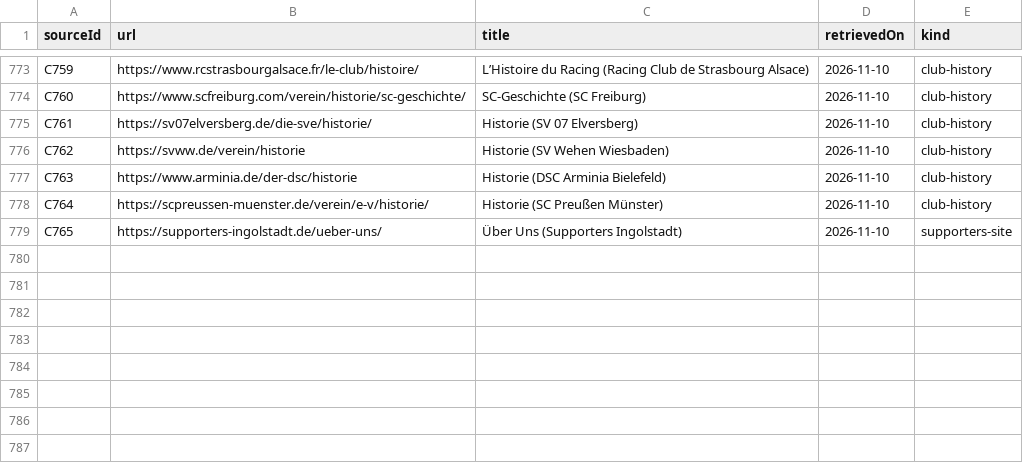
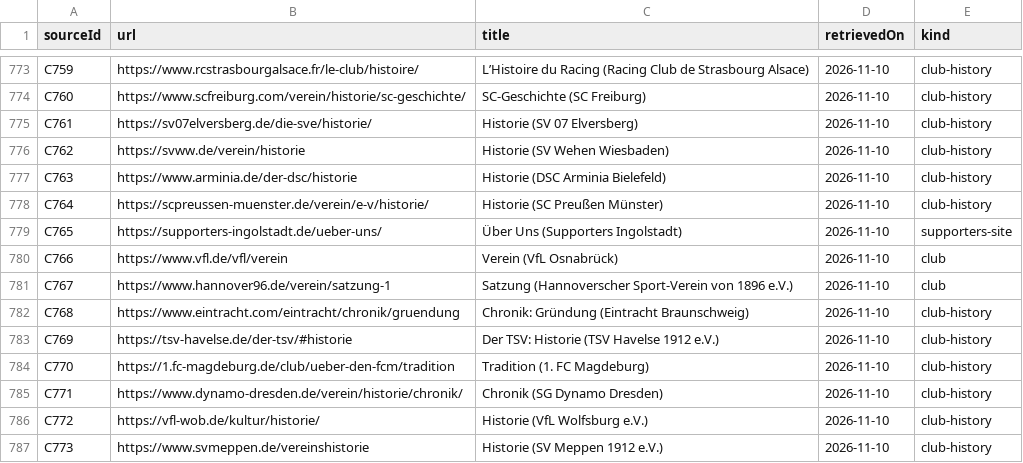
Before and after one commit to AlexGrozavul/Football, a CSV file: data/club-culture-sources.csv, drawn as a sheet; only a part is shown, gaps mark what is left out; the diff names each change by its address in the sheet, - before the commit and + after, or states it on an @@ line.

```diff
--- a/data/club-culture-sources.csv
+++ b/data/club-culture-sources.csv
+row 780: C766 | https://www.vfl.de/vfl/verein | Verein (VfL Osnabrück) | 2026-11-10 | club
+row 781: C767 | https://www.hannover96.de/verein/satzung-1 | Satzung (Hannoverscher Sport-Verein von 1896 e.V.) | 2026-11-10 | club
+row 782: C768 | https://www.eintracht.com/eintracht/chronik/gruendung | Chronik: Gründung (Eintracht Braunschweig) | 2026-11-10 | club-history
+row 783: C769 | https://tsv-havelse.de/der-tsv/#historie | Der TSV: Historie (TSV Havelse 1912 e.V.) | 2026-11-10 | club-history
+row 784: C770 | https://1.fc-magdeburg.de/club/ueber-den-fcm/tradition | Tradition (1. FC Magdeburg) | 2026-11-10 | club-history
+row 785: C771 | https://www.dynamo-dresden.de/verein/historie/chronik/ | Chronik (SG Dynamo Dresden) | 2026-11-10 | club-history
+row 786: C772 | https://vfl-wob.de/kultur/historie/ | Historie (VfL Wolfsburg e.V.) | 2026-11-10 | club-history
+row 787: C773 | https://www.svmeppen.de/vereinshistorie | Historie (SV Meppen 1912 e.V.) | 2026-11-10 | club-history
```
Also changed, not shown: data/club-founding.csv, 2 other files.
